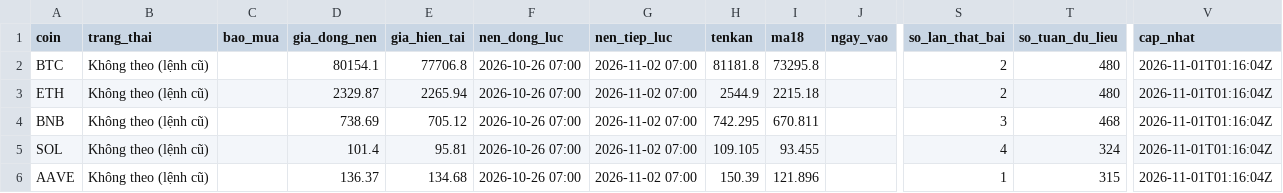
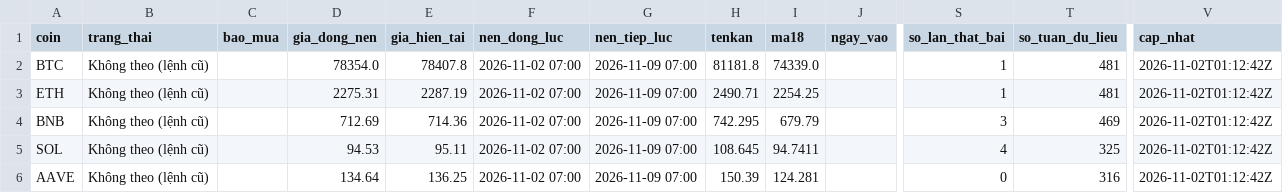
Before and after one commit to tjoshh-maker/T-T-N-H, a CSV file: docs/data/signals_1w.csv, drawn as a sheet; only a part is shown, gaps mark what is left out; the diff covers the shown part only; the diff names each change by its address in the sheet, - before the commit and + after, or states it on an @@ line.

```diff
--- a/docs/data/signals_1w.csv
+++ b/docs/data/signals_1w.csv
-D2 (gia_dong_nen): 80154.1
+D2 (gia_dong_nen): 78354.0
-E2 (gia_hien_tai): 77706.8
+E2 (gia_hien_tai): 78407.8
-F2:F6 (nen_dong_luc): 2026-10-26 07:00
+F2:F6 (nen_dong_luc): 2026-11-02 07:00
-G2:G6 (nen_tiep_luc): 2026-11-02 07:00
+G2:G6 (nen_tiep_luc): 2026-11-09 07:00
-I2 (ma18): 73295.8
+I2 (ma18): 74339.0
-S2:S3 (so_lan_that_bai): 2
+S2:S3 (so_lan_that_bai): 1
-T2:T3 (so_tuan_du_lieu): 480
+T2:T3 (so_tuan_du_lieu): 481
-V2:V6 (cap_nhat): 2026-11-01T01:16:04Z
+V2:V6 (cap_nhat): 2026-11-02T01:12:42Z
-D3 (gia_dong_nen): 2329.87
+D3 (gia_dong_nen): 2275.31
-E3 (gia_hien_tai): 2265.94
+E3 (gia_hien_tai): 2287.19
-H3 (tenkan): 2544.9
+H3 (tenkan): 2490.71
-I3 (ma18): 2215.18
+I3 (ma18): 2254.25
-D4 (gia_dong_nen): 738.69
+D4 (gia_dong_nen): 712.69
-E4 (gia_hien_tai): 705.12
+E4 (gia_hien_tai): 714.36
-I4 (ma18): 670.811
+I4 (ma18): 679.79
-T4 (so_tuan_du_lieu): 468
+T4 (so_tuan_du_lieu): 469
-D5 (gia_dong_nen): 101.4
+D5 (gia_dong_nen): 94.53
-E5 (gia_hien_tai): 95.81
+E5 (gia_hien_tai): 95.11
-H5 (tenkan): 109.105
+H5 (tenkan): 108.645
-I5 (ma18): 93.455
+I5 (ma18): 94.7411
-T5 (so_tuan_du_lieu): 324
+T5 (so_tuan_du_lieu): 325
-D6 (gia_dong_nen): 136.37
+D6 (gia_dong_nen): 134.64
-E6 (gia_hien_tai): 134.68
+E6 (gia_hien_tai): 136.25
-I6 (ma18): 121.896
+I6 (ma18): 124.281
-S6 (so_lan_that_bai): 1
+S6 (so_lan_that_bai): 0
-T6 (so_tuan_du_lieu): 315
+T6 (so_tuan_du_lieu): 316
```
Also changed, not shown: 87 edited cells elsewhere in this file, docs/data/bh_buys.csv, docs/data/bh_status.csv, 4 other files.
